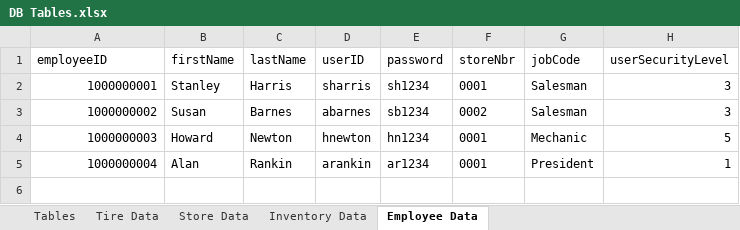
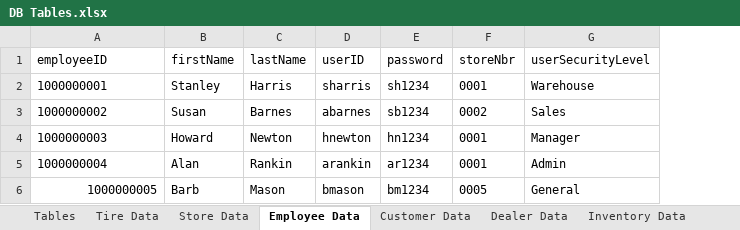
Before and after one commit to jamellis/400capstone, an Excel workbook: class files/DB Tables.xlsx, sheet Employee Data, drawn as a sheet; values as stored, in another font and other column widths than the file's, no borders; removed rows and columns are numbered as before the commit, all else as after; the diff names each change by its address in the sheet, - before the commit and + after, or states it on an @@ line.

```diff
--- a/class files/DB Tables.xlsx (sheet Employee Data)
+++ b/class files/DB Tables.xlsx (sheet Employee Data)
+sheet tab: Customer Data
+sheet tab: Dealer Data
@@ sheet tab order changed: Tables | Tire Data | Store Data | Employee Data | Customer Data | Dealer Data | Inventory Data @@
-column G (jobCode), rows 2-5: Salesman | Salesman | Mechanic | President
-A2:A5 alignment: right
+A2:A5 alignment: left
-G2 (userSecurityLevel): 3
+G2 (userSecurityLevel): Warehouse
-G3 (userSecurityLevel): 3
+G3 (userSecurityLevel): Sales
-G4 (userSecurityLevel): 5
+G4 (userSecurityLevel): Manager
-G5 (userSecurityLevel): 1
+G5 (userSecurityLevel): Admin
+row 6: 1000000005 | Barb | Mason | bmason | bm1234 | 0005 | General
```
Also changed, not shown: sheet Store Data, sheet Tables, sheet Tire Data, other sheet tabs.
